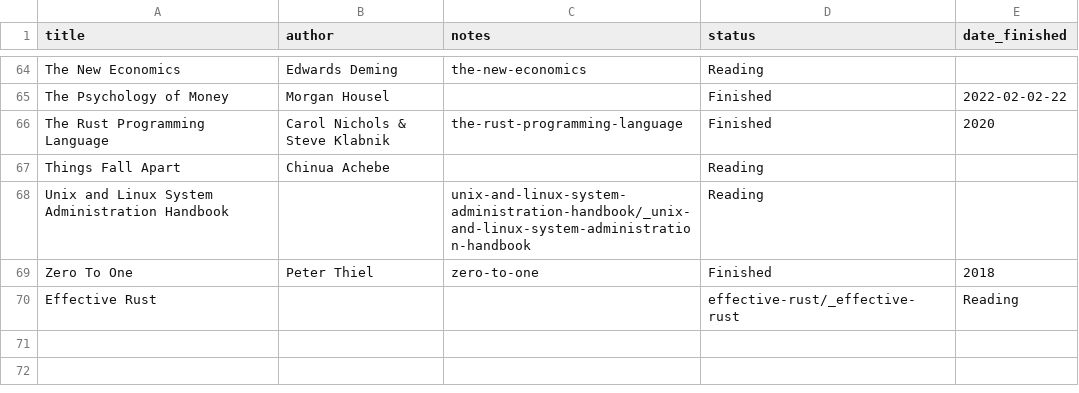
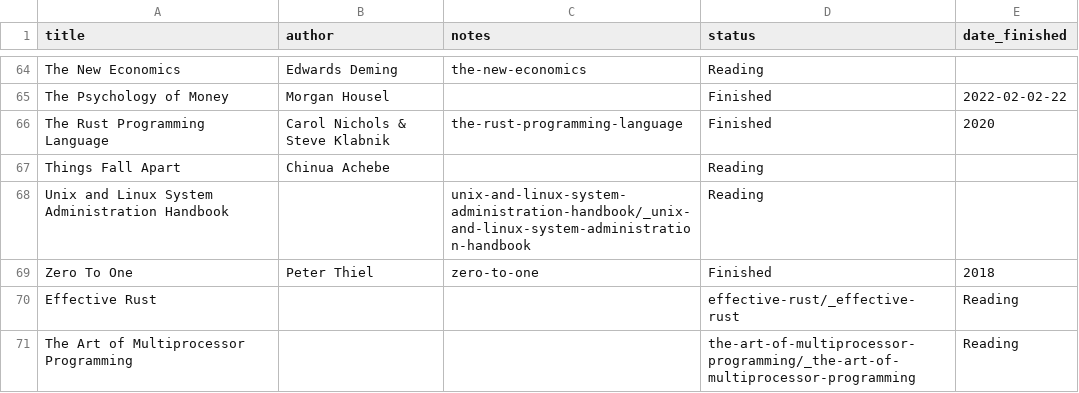
Before and after one commit to Takashiidobe/notes, a CSV file: _data/books.csv, drawn as a sheet; only a part is shown, gaps mark what is left out.

```diff
--- a/_data/books.csv
+++ b/_data/books.csv
@@ -70 +70,2 @@ Zero To One,Peter Thiel,zero-to-one,Finished,2018
 "Effective Rust",,,effective-rust/_effective-rust,Reading,
+"The Art of Multiprocessor Programming",,,the-art-of-multiprocessor-programming/_the-art-of-multiprocessor-programming,Reading,
```
Also changed, not shown: 28 other files.
